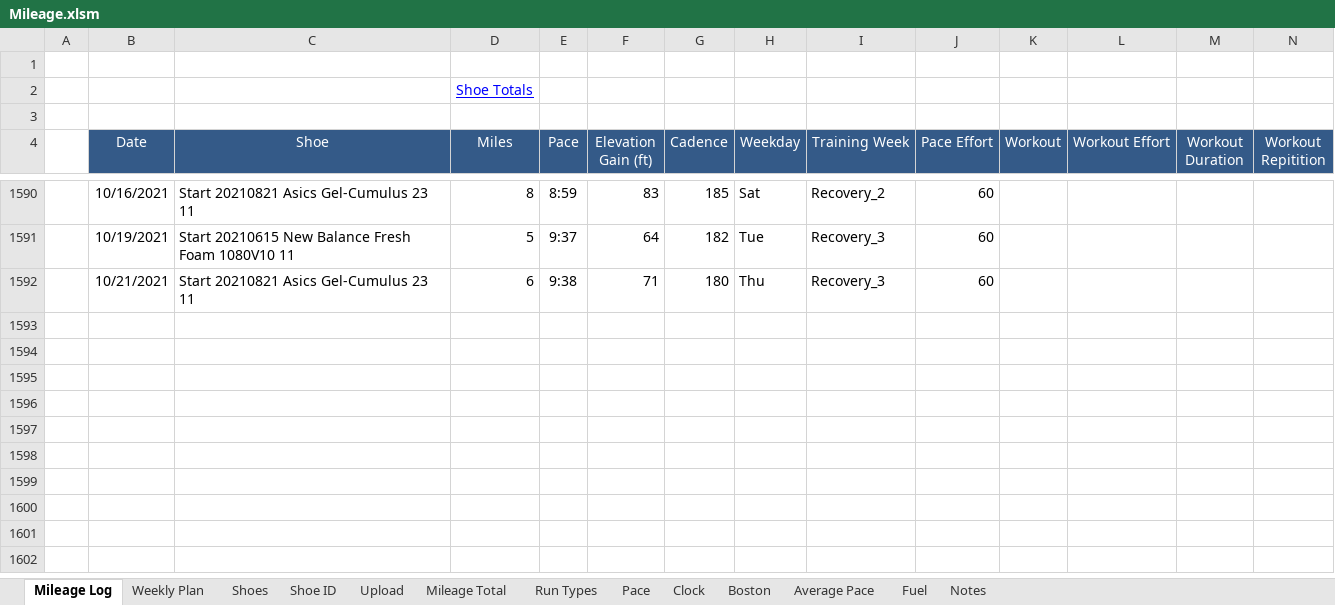
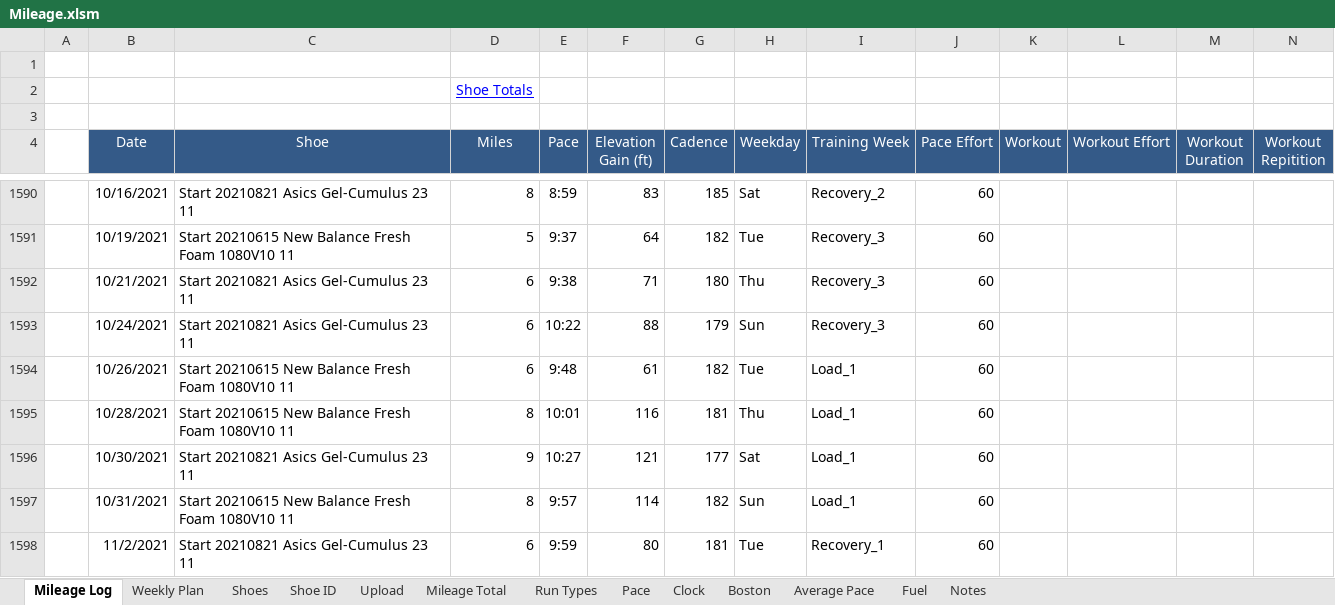
Before and after one commit to primalrun/adhoc, an Excel workbook: Mileage.xlsm, sheet Mileage Log, drawn as a sheet; only a part is shown, gaps mark what is left out; values as stored, in another font and other column widths than the file's, no borders; rows hold the shown columns only; the diff names each change by its address in the sheet, - before the commit and + after, or states it on an @@ line.

Commit message:
Add files via upload

```diff
--- a/Mileage.xlsm (sheet Mileage Log)
+++ b/Mileage.xlsm (sheet Mileage Log)
+row 1593:  | 10/24/2021 | Start 20210821 Asics Gel-Cumulus 23 11 | 6 | 10:22 | 88 | 179 | Sun | Recovery_3 | 60
+row 1594:  | 10/26/2021 | Start 20210615 New Balance Fresh Foam 1080V10 11 | 6 | 9:48 | 61 | 182 | Tue | Load_1 | 60
+row 1595:  | 10/28/2021 | Start 20210615 New Balance Fresh Foam 1080V10 11 | 8 | 10:01 | 116 | 181 | Thu | Load_1 | 60
+row 1596:  | 10/30/2021 | Start 20210821 Asics Gel-Cumulus 23 11 | 9 | 10:27 | 121 | 177 | Sat | Load_1 | 60
+row 1597:  | 10/31/2021 | Start 20210615 New Balance Fresh Foam 1080V10 11 | 8 | 9:57 | 114 | 182 | Sun | Load_1 | 60
+row 1598:  | 11/2/2021 | Start 20210821 Asics Gel-Cumulus 23 11 | 6 | 9:59 | 80 | 181 | Tue | Recovery_1 | 60
```
Also changed, not shown: sheet Mileage Total.
